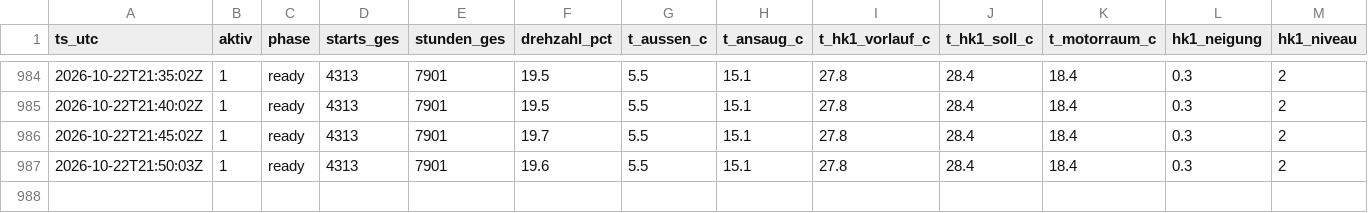
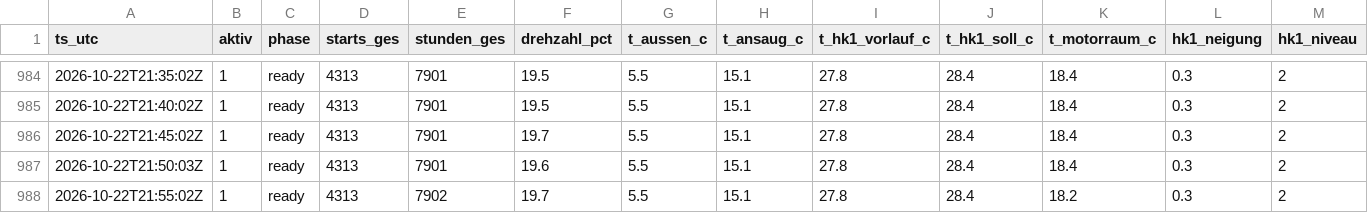
Before and after one commit to SchroedingerTh/viessmann-log, a CSV file: kompressor_log.csv, drawn as a sheet; only a part is shown, gaps mark what is left out.

Commit message:
poll 2026-10-22T21:55Z [skip ci]

```diff
--- a/kompressor_log.csv
+++ b/kompressor_log.csv
@@ -987 +987,2 @@ ts_utc;aktiv;phase;starts_ges;stunden_ges;drehzahl_pct;t_aussen_c;t_ansaug_c;t_h
 2026-10-22T21:50:03Z;1;ready;4313;7901;19.6;5.5;15.1;27.8;28.4;18.4;0.3;2
+2026-10-22T21:55:02Z;1;ready;4313;7902;19.7;5.5;15.1;27.8;28.4;18.2;0.3;2
```
